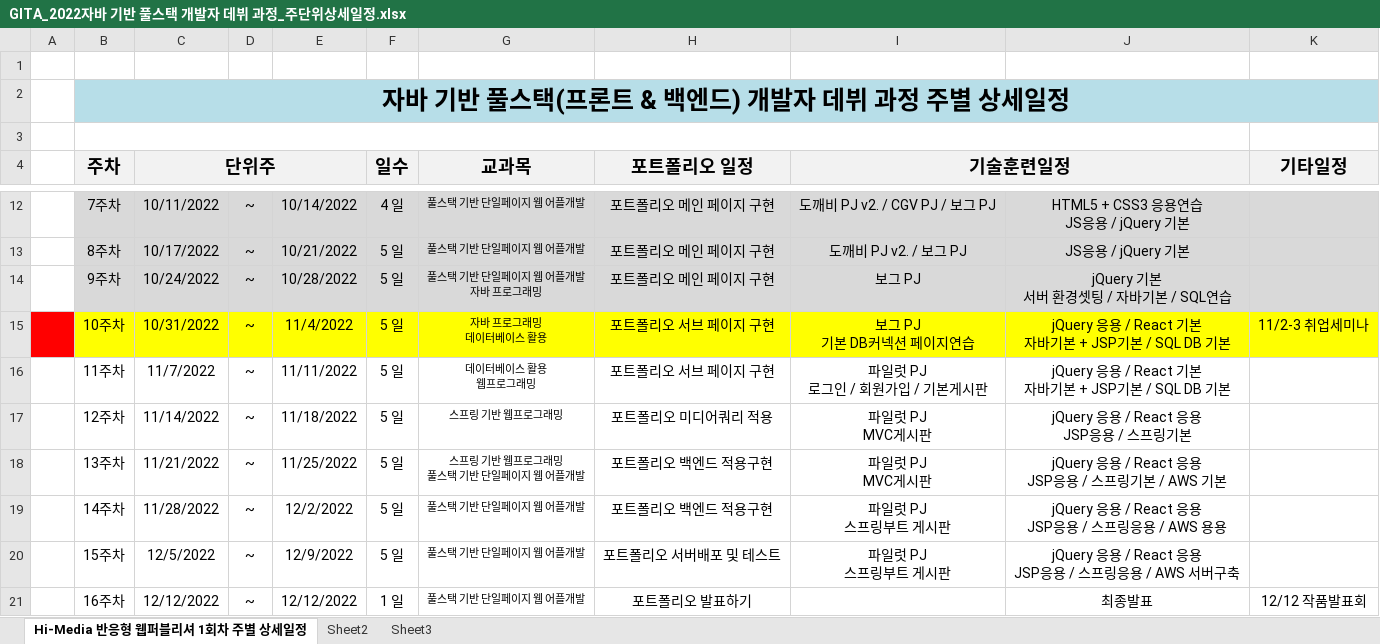
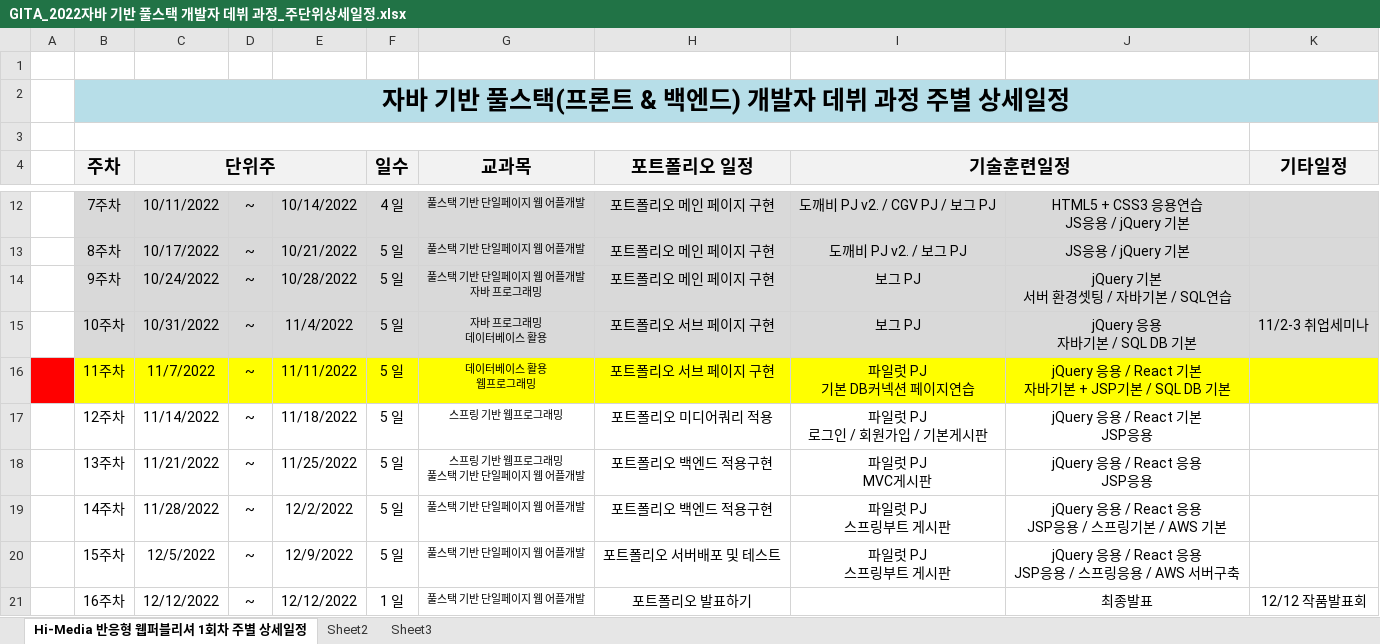
Before and after one commit to tombap8/GITA-FSD-JD22, an Excel workbook: 00.커리큐럼/GITA_2022자바 기반 풀스택 개발자 데뷔 과정_주단위상세일정.xlsx, sheet Hi-Media 반응형 웹퍼블리셔 1회차 주별 상세일정, drawn as a sheet; only a part is shown, gaps mark what is left out; values as stored, in another font and other column widths than the file's, no borders; ↵ is a line break in a cell; the diff names each change by its address in the sheet, - before the commit and + after, or states it on an @@ line.

```diff
--- a/00.커리큐럼/GITA_2022자바 기반 풀스택 개발자 데뷔 과정_주단위상세일정.xlsx (sheet Hi-Media 반응형 웹퍼블리셔 1회차 주별 상세일정)
+++ b/00.커리큐럼/GITA_2022자바 기반 풀스택 개발자 데뷔 과정_주단위상세일정.xlsx (sheet Hi-Media 반응형 웹퍼블리셔 1회차 주별 상세일정)
-A15 fill: #FF0000
+A15 fill: none
-B15:K15 fill: #FFFF00
+B15:K15 fill: #D9D9D9
-I15 (기술훈련일정): 보그 PJ ↵ 기본 DB커넥션 페이지연습
+I15 (기술훈련일정): 보그 PJ
-J15: jQuery 응용 / React 기본 ↵ 자바기본 + JSP기본 / SQL DB 기본
+J15: jQuery 응용 ↵ 자바기본 / SQL DB 기본
-A16 fill: none
+A16 fill: #FF0000
-B16:K16 fill: none
+B16:K16 fill: #FFFF00
-I16 (기술훈련일정): 파일럿 PJ ↵ 로그인 / 회원가입 / 기본게시판
+I16 (기술훈련일정): 파일럿 PJ ↵ 기본 DB커넥션 페이지연습
-I17 (기술훈련일정): 파일럿 PJ ↵ MVC게시판
+I17 (기술훈련일정): 파일럿 PJ ↵ 로그인 / 회원가입 / 기본게시판
-J17: jQuery 응용 / React 응용 ↵ JSP응용 / 스프링기본
+J17: jQuery 응용 / React 기본 ↵ JSP응용
-J18: jQuery 응용 / React 응용 ↵ JSP응용 / 스프링기본 / AWS 기본
+J18: jQuery 응용 / React 응용 ↵ JSP응용
-J19: jQuery 응용 / React 응용 ↵ JSP응용 / 스프링응용 / AWS 용용
+J19: jQuery 응용 / React 응용 ↵ JSP응용 / 스프링기본 / AWS 기본
```
Also changed, not shown: 1 other file.
